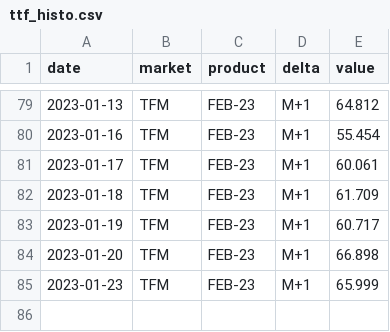
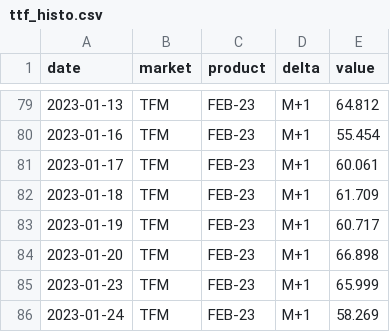
Before and after one commit to amcaw/energizor, a CSV file: ttf_histo.csv, drawn as a sheet; only a part is shown, gaps mark what is left out.

```diff
--- a/ttf_histo.csv
+++ b/ttf_histo.csv
@@ -85 +85,2 @@ date,market,product,delta,value
 2023-01-23,TFM,FEB-23,M+1,65.999
+2023-01-24,TFM,FEB-23,M+1,58.269
```
Also changed, not shown: BE_day.csv, 1 other file.
